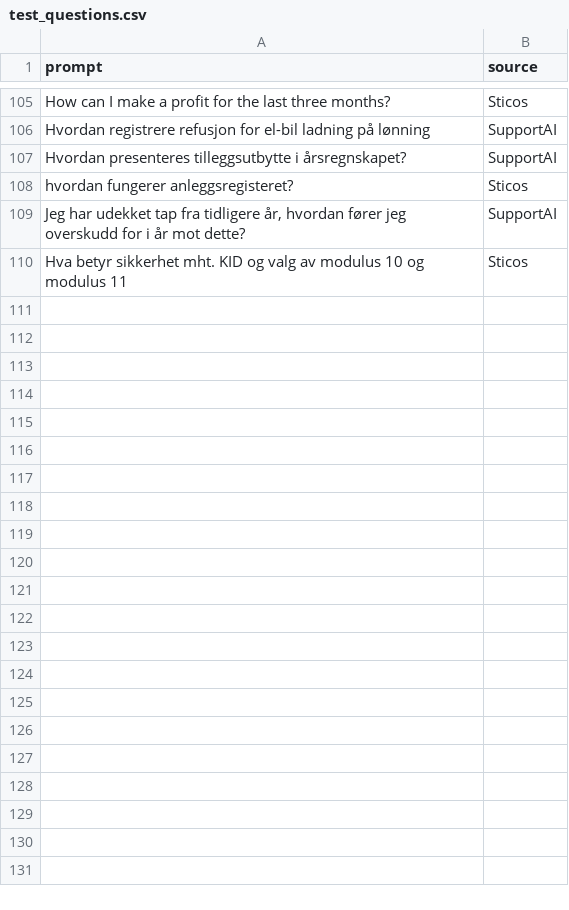
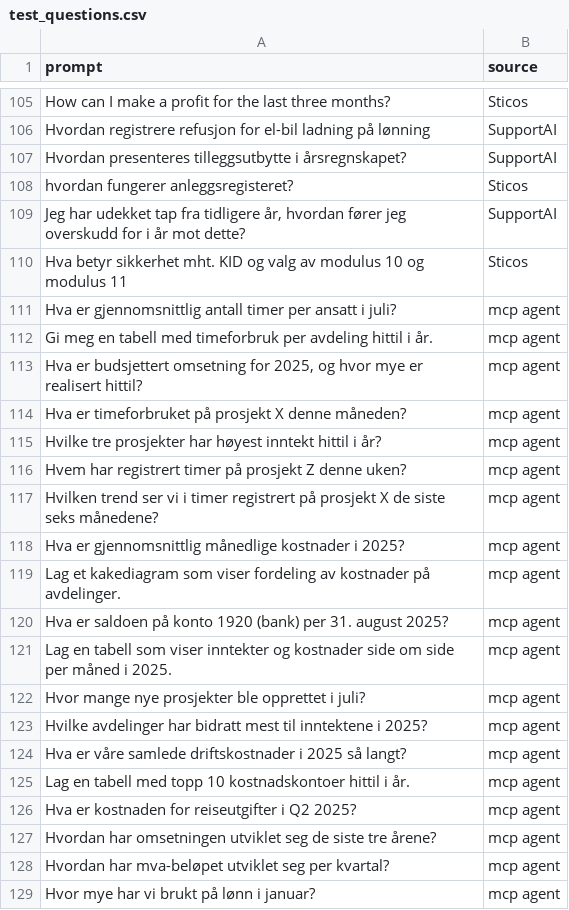
Before and after one commit to haakosri/abakus-rebus, a CSV file: backend/data/test_questions.csv, drawn as a sheet; only a part is shown, gaps mark what is left out; the diff covers the shown part only.

```diff
--- a/backend/data/test_questions.csv
+++ b/backend/data/test_questions.csv
@@ -110,0 +111,19 @@ Hva betyr sikkerhet mht. KID og valg av modulus 10 og modulus 11 ; Sticos
+Hva er gjennomsnittlig antall timer per ansatt i juli?;mcp agent
+Gi meg en tabell med timeforbruk per avdeling hittil i år.;mcp agent
+Hva er budsjettert omsetning for 2025, og hvor mye er realisert hittil?;mcp agent
+Hva er timeforbruket på prosjekt X denne måneden?;mcp agent
+Hvilke tre prosjekter har høyest inntekt hittil i år?;mcp agent
+Hvem har registrert timer på prosjekt Z denne uken?;mcp agent
+Hvilken trend ser vi i timer registrert på prosjekt X de siste seks månedene?;mcp agent
+Hva er gjennomsnittlig månedlige kostnader i 2025?;mcp agent
+Lag et kakediagram som viser fordeling av kostnader på avdelinger.;mcp agent
+Hva er saldoen på konto 1920 (bank) per 31. august 2025?;mcp agent
+Lag en tabell som viser inntekter og kostnader side om side per måned i 2025.;mcp agent
+Hvor mange nye prosjekter ble opprettet i juli?;mcp agent
+Hvilke avdelinger har bidratt mest til inntektene i 2025?;mcp agent
+Hva er våre samlede driftskostnader i 2025 så langt?;mcp agent
+Lag en tabell med topp 10 kostnadskontoer hittil i år.;mcp agent
+Hva er kostnaden for reiseutgifter i Q2 2025?;mcp agent
+Hvordan har omsetningen utviklet seg de siste tre årene?;mcp agent
+Hvordan har mva-beløpet utviklet seg per kvartal?;mcp agent
+Hvor mye har vi brukt på lønn i januar?;mcp agent
```
Also changed, not shown: 21 added rows elsewhere in this file, backend/data/check_questions.csv, 13 other files.
